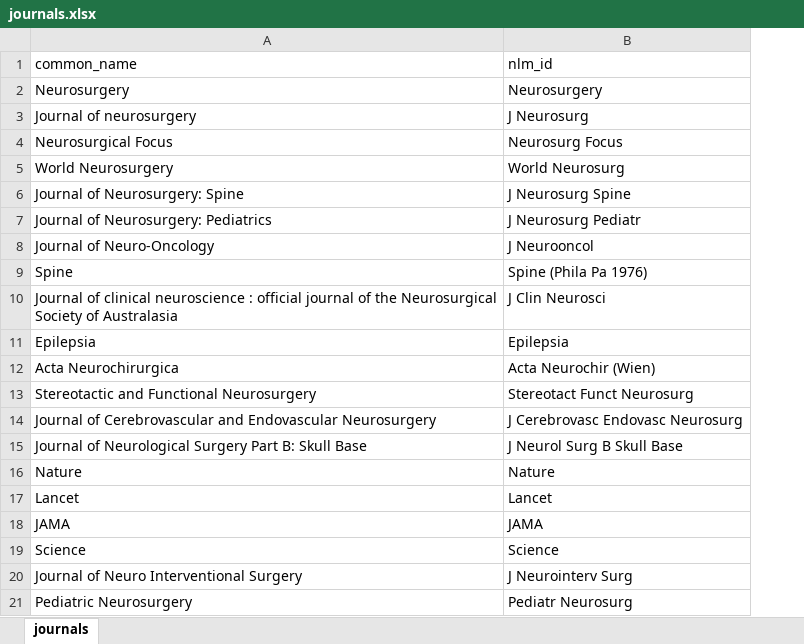
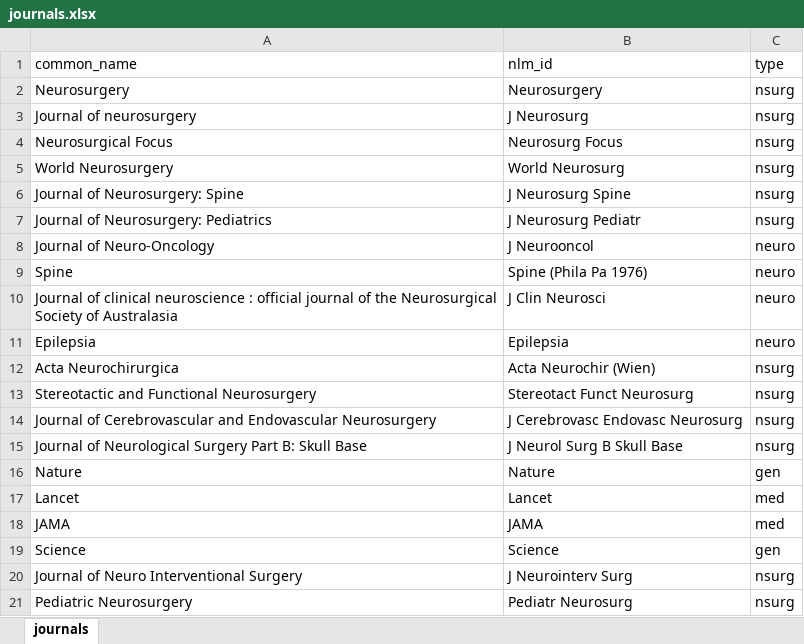
Before and after one commit to Bliz33333/ns_gender_project, an Excel workbook: journals.xlsx, sheet journals, drawn as a sheet; values as stored, in another font and other column widths than the file's, no borders; the diff names each change by its address in the sheet, - before the commit and + after, or states it on an @@ line.

```diff
--- a/journals.xlsx (sheet journals)
+++ b/journals.xlsx (sheet journals)
+column C (type), rows 2-21: nsurg | nsurg | nsurg | nsurg | nsurg | nsurg | neuro | neuro | neuro | neuro | nsurg | nsurg | nsurg | nsurg | gen | med | med | gen | nsurg | nsurg
```
Also changed, not shown: 3 other files.
